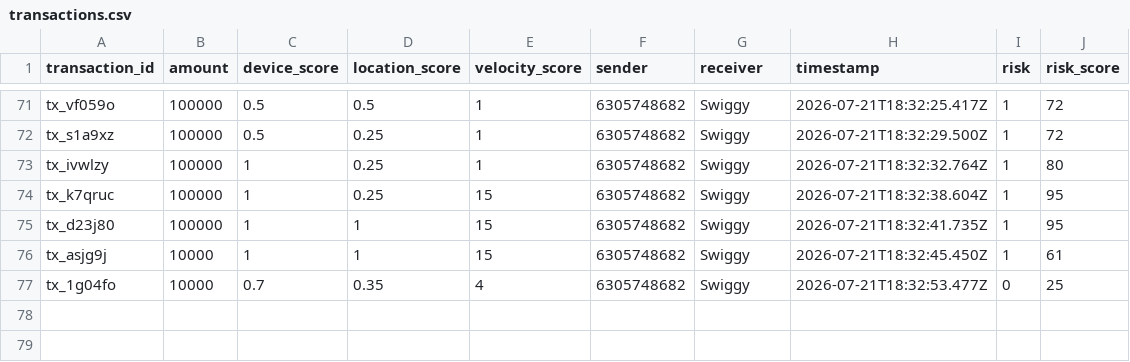
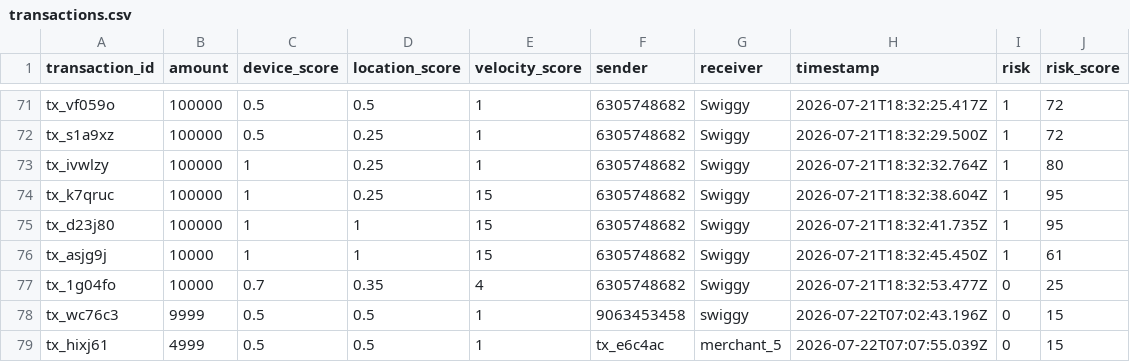
Before and after one commit to murali-N-tech/prepayemnt-upi-check, a CSV file: transactions.csv, drawn as a sheet; only a part is shown, gaps mark what is left out.

```diff
--- a/transactions.csv
+++ b/transactions.csv
@@ -77 +77,3 @@ tx_asjg9j,10000,1,1,15,6305748682,Swiggy,2026-07-21T18:32:45.450Z,1,61
 tx_1g04fo,10000,0.7,0.35,4,6305748682,Swiggy,2026-07-21T18:32:53.477Z,0,25
+tx_wc76c3,9999,0.5,0.5,1,9063453458,swiggy,2026-07-22T07:02:43.196Z,0,15
+tx_hixj61,4999,0.5,0.5,1,tx_e6c4ac,merchant_5,2026-07-22T07:07:55.039Z,0,15
```
Also changed, not shown: 3 other files.
